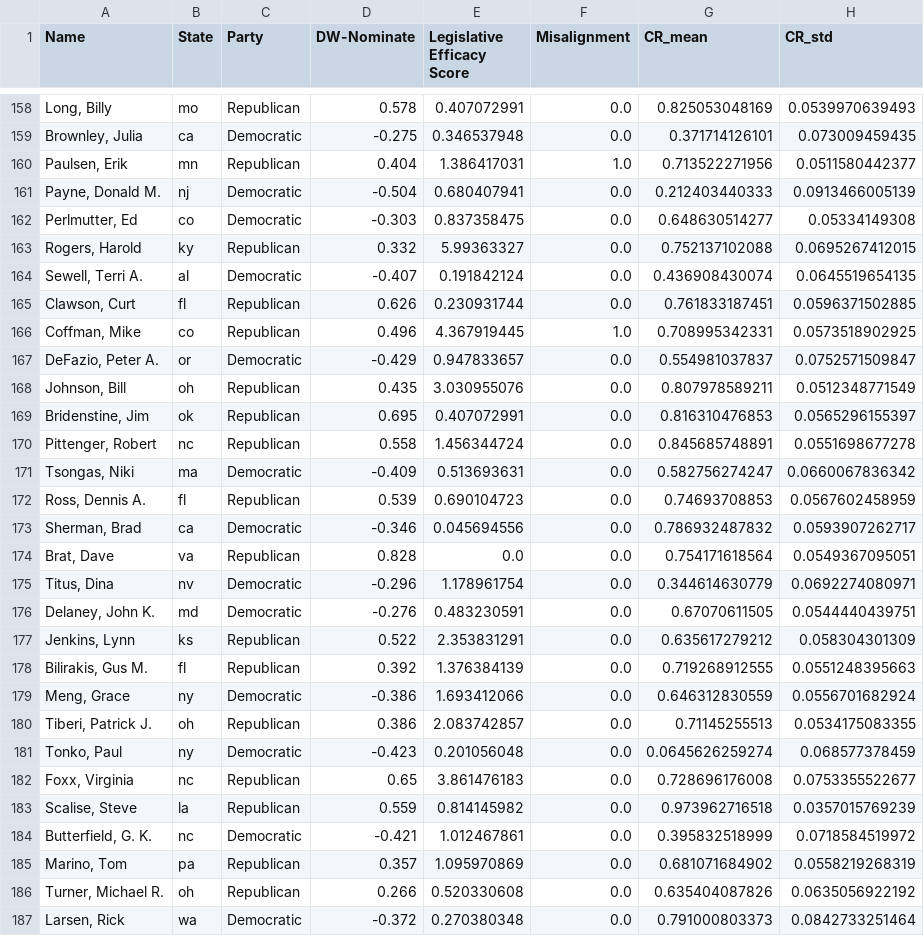
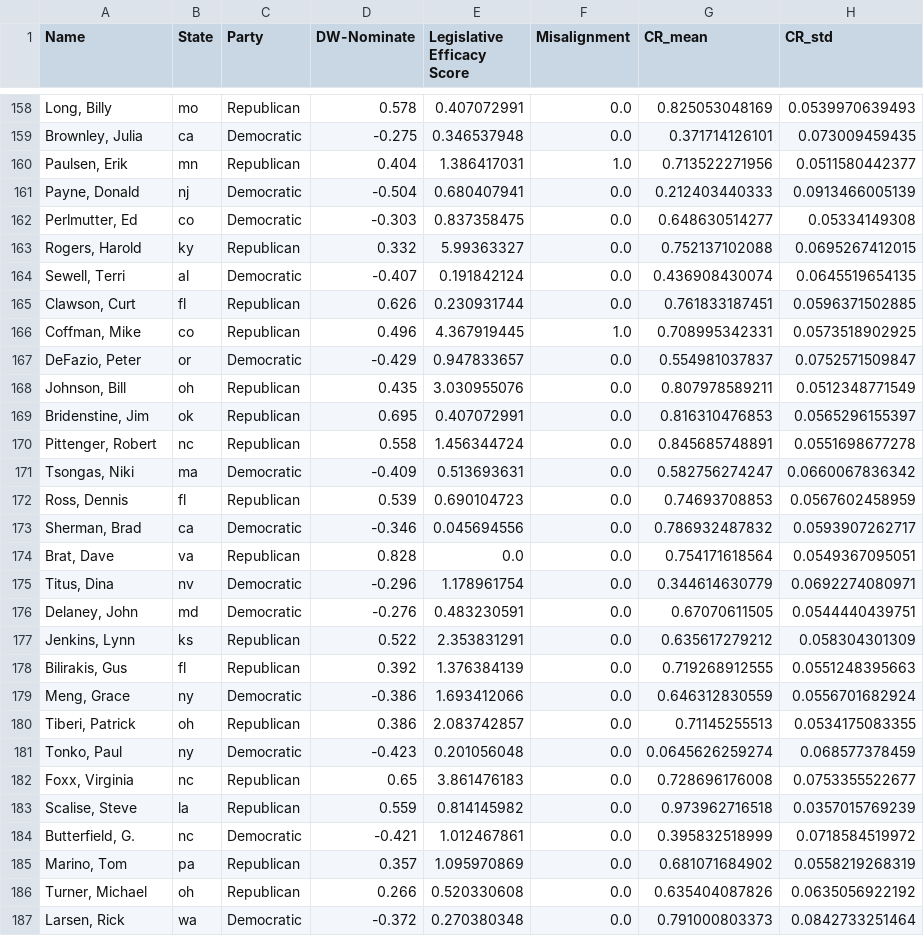
Before and after one commit to BBBBBBNJU/Legislator_Classification, a CSV file: separate/congress_people_info.csv, drawn as a sheet; only a part is shown, gaps mark what is left out; the diff covers the shown part only; the diff names each change by its address in the sheet, - before the commit and + after, or states it on an @@ line.

```diff
--- a/separate/congress_people_info.csv
+++ b/separate/congress_people_info.csv
-A161 (Name): Payne, Donald M.
+A161 (Name): Payne, Donald
-A164 (Name): Sewell, Terri A.
+A164 (Name): Sewell, Terri
-A167 (Name): DeFazio, Peter A.
+A167 (Name): DeFazio, Peter
-A172 (Name): Ross, Dennis A.
+A172 (Name): Ross, Dennis
-A176 (Name): Delaney, John K.
+A176 (Name): Delaney, John
-A178 (Name): Bilirakis, Gus M.
+A178 (Name): Bilirakis, Gus
-A180 (Name): Tiberi, Patrick J.
+A180 (Name): Tiberi, Patrick
-A184 (Name): Butterfield, G. K.
+A184 (Name): Butterfield, G.
-A186 (Name): Turner, Michael R.
+A186 (Name): Turner, Michael
```
Also changed, not shown: 79 edited cells elsewhere in this file, together/congress_people_info.csv.
